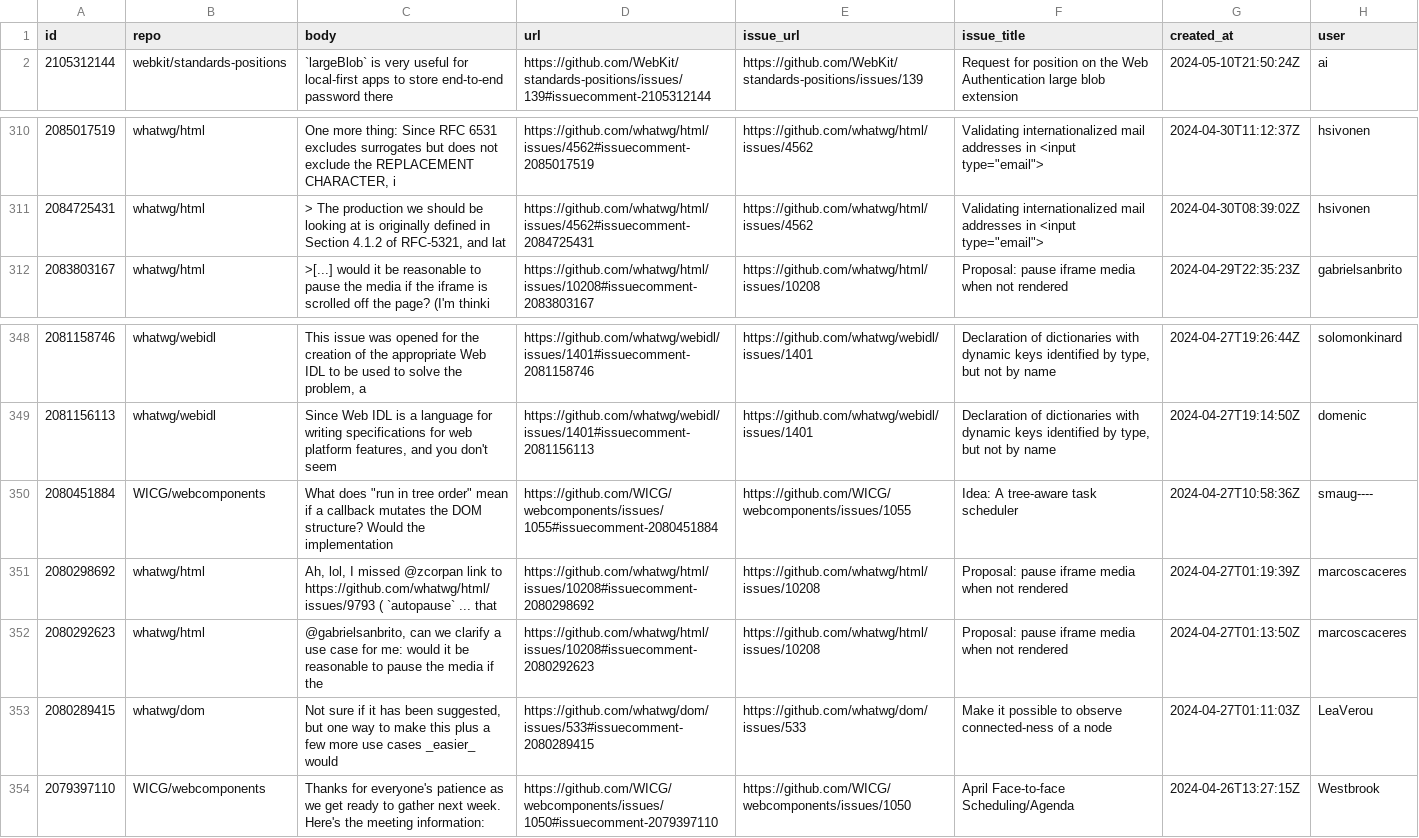
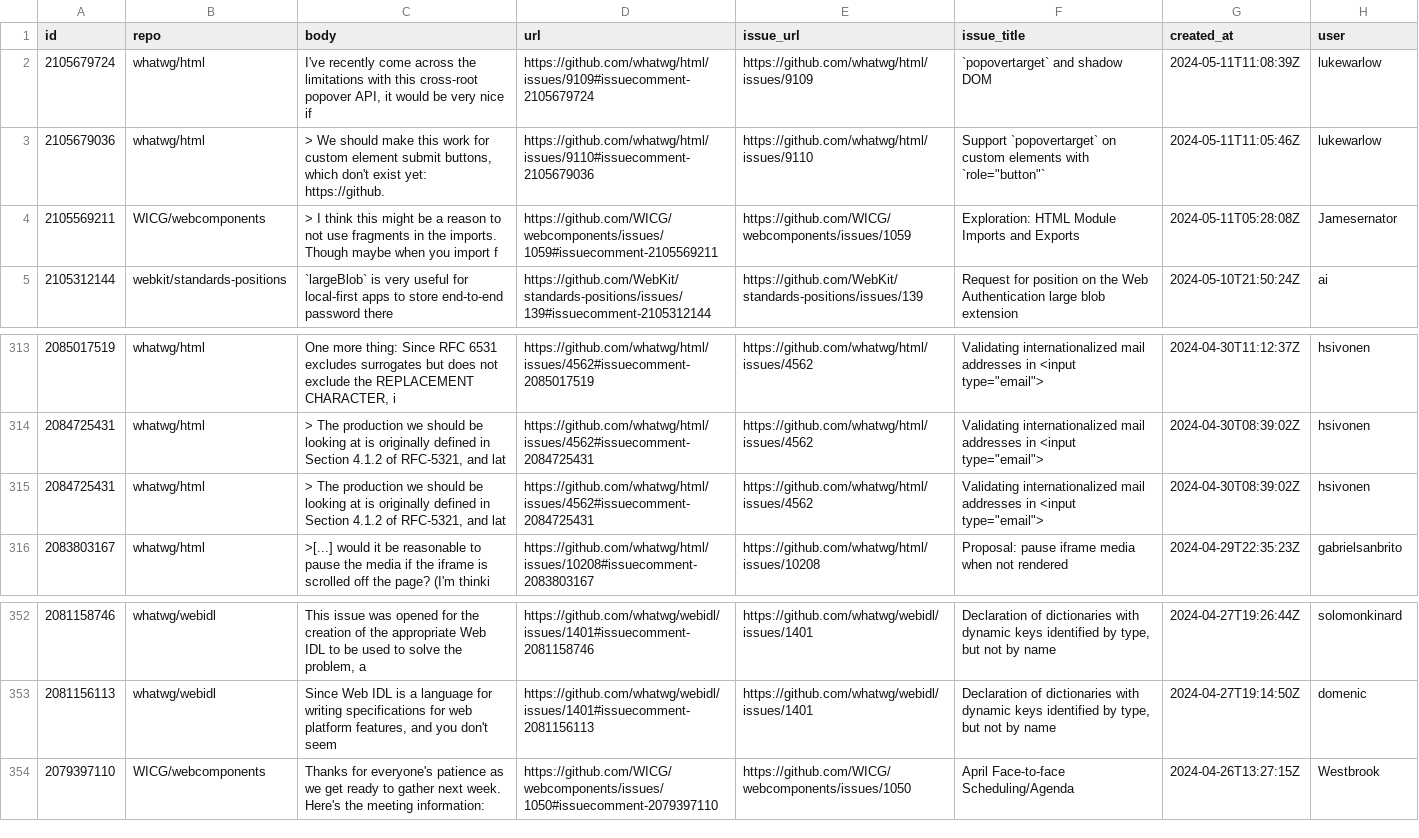
Before and after one commit to bgrins/compat-utils, a CSV file: output/all-comments.csv, drawn as a sheet; only a part is shown, gaps mark what is left out; removed rows and columns are numbered as before the commit, all else as after; the diff names each change by its address in the sheet, - before the commit and + after, or states it on an @@ line.

```diff
--- a/output/all-comments.csv
+++ b/output/all-comments.csv
+row 2: 2105679724 | whatwg/html | I've recently come across the limitations with this cross-root popover API, it would be very nice if | https://github.com/whatwg/html/issues/9109#issuecomment-2105679724 | https://github.com/whatwg/html/issues/9109 | `popovertarget` and shadow DOM | 2024-05-11T11:08:39Z | lukewarlow
+row 3: 2105679036 | whatwg/html | > We should make this work for custom element submit buttons, which don't exist yet: https://github. | https://github.com/whatwg/html/issues/9110#issuecomment-2105679036 | https://github.com/whatwg/html/issues/9110 | Support `popovertarget` on custom elements with `role="button"` | 2024-05-11T11:05:46Z | lukewarlow
+row 4: 2105569211 | WICG/webcomponents | > I think this might be a reason to not use fragments in the imports. Though maybe when you import f | https://github.com/WICG/webcomponents/issues/1059#issuecomment-2105569211 | https://github.com/WICG/webcomponents/issues/1059 | Exploration: HTML Module Imports and Exports | 2024-05-11T05:28:08Z | Jamesernator
+row 315: 2084725431 | whatwg/html | > The production we should be looking at is originally defined in Section 4.1.2 of RFC-5321, and lat | https://github.com/whatwg/html/issues/4562#issuecomment-2084725431 | https://github.com/whatwg/html/issues/4562 | Validating internationalized mail addresses in <input type="email"> | 2024-04-30T08:39:02Z | hsivonen
-row 350: 2080451884 | WICG/webcomponents | What does "run in tree order" mean if a callback mutates the DOM structure? Would the implementation | https://github.com/WICG/webcomponents/issues/1055#issuecomment-2080451884 | https://github.com/WICG/webcomponents/issues/1055 | Idea: A tree-aware task scheduler | 2024-04-27T10:58:36Z | smaug----
-row 351: 2080298692 | whatwg/html | Ah, lol, I missed @zcorpan link to https://github.com/whatwg/html/issues/9793 ( `autopause` ... that | https://github.com/whatwg/html/issues/10208#issuecomment-2080298692 | https://github.com/whatwg/html/issues/10208 | Proposal: pause iframe media when not rendered | 2024-04-27T01:19:39Z | marcoscaceres
-row 352: 2080292623 | whatwg/html | @gabrielsanbrito, can we clarify a use case for me: would it be reasonable to pause the media if the | https://github.com/whatwg/html/issues/10208#issuecomment-2080292623 | https://github.com/whatwg/html/issues/10208 | Proposal: pause iframe media when not rendered | 2024-04-27T01:13:50Z | marcoscaceres
-row 353: 2080289415 | whatwg/dom | Not sure if it has been suggested, but one way to make this plus a few more use cases _easier_ would | https://github.com/whatwg/dom/issues/533#issuecomment-2080289415 | https://github.com/whatwg/dom/issues/533 | Make it possible to observe connected-ness of a node | 2024-04-27T01:11:03Z | LeaVerou
```
Also changed, not shown: output/WICG-webcomponents.csv, output/whatwg-encoding.csv, 1 other file.
